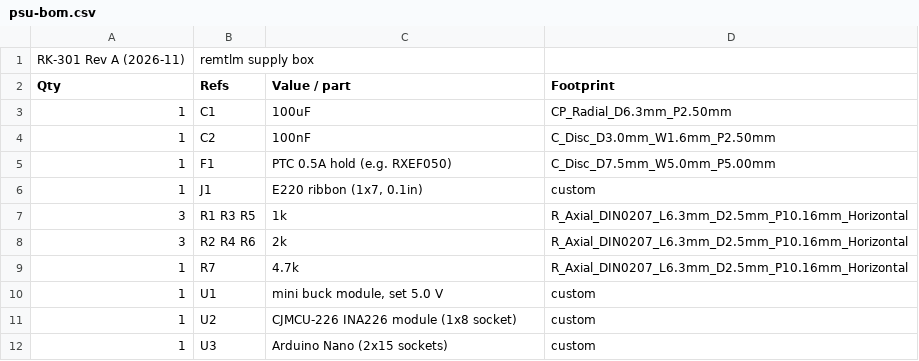
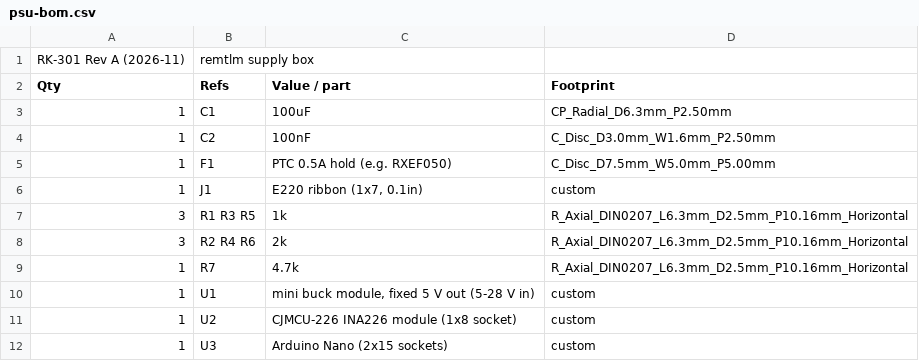
Before and after one commit to rusk2ua/remkey, a CSV file: hardware/psu/psu-bom.csv, drawn as a sheet.

```diff
--- a/hardware/psu/psu-bom.csv
+++ b/hardware/psu/psu-bom.csv
@@ -9,3 +9,3 @@ Qty,Refs,Value / part,Footprint
 1,R7,4.7k,R_Axial_DIN0207_L6.3mm_D2.5mm_P10.16mm_Horizontal
-1,U1,"mini buck module, set 5.0 V",custom
+1,U1,"mini buck module, fixed 5 V out (5-28 V in)",custom
 1,U2,CJMCU-226 INA226 module (1x8 socket),custom
```
Also changed, not shown: hardware/tower/tower-bom.csv, 30 other files.
